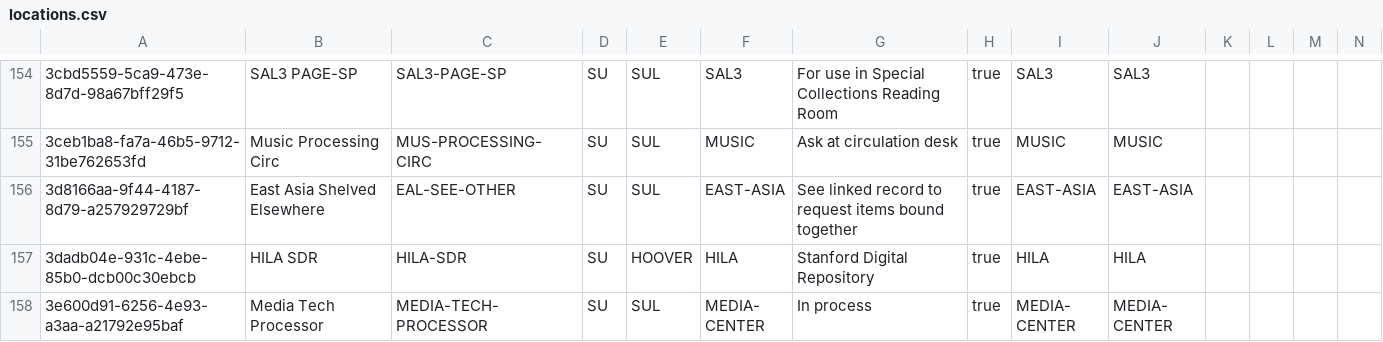
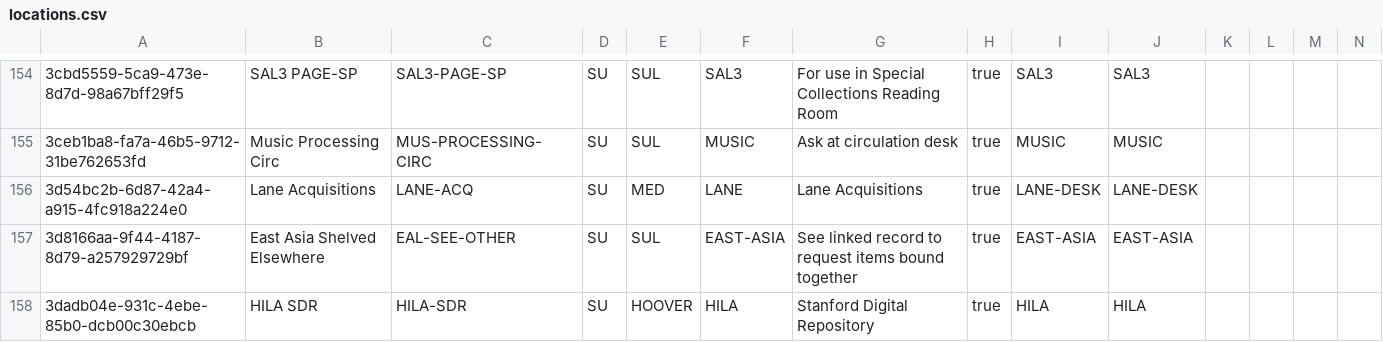
Before and after one commit to sul-dlss/SearchWorks, a CSV file: config/folio/locations.csv, drawn as a sheet; only a part is shown, gaps mark what is left out; the shorter side is filled out with more unchanged rows; rows hold the shown columns only; the diff names each change by its address in the sheet, - before the commit and + after, or states it on an @@ line.

Commit message:
Update FOLIO types

```diff
--- a/config/folio/locations.csv
+++ b/config/folio/locations.csv
+row 156: 3d54bc2b-6d87-42a4-a915-4fc918a224e0 | Lane Acquisitions | LANE-ACQ | SU | MED | LANE | Lane Acquisitions | true | LANE-DESK | LANE-DESK
```
Also changed, not shown: 2 other files.
